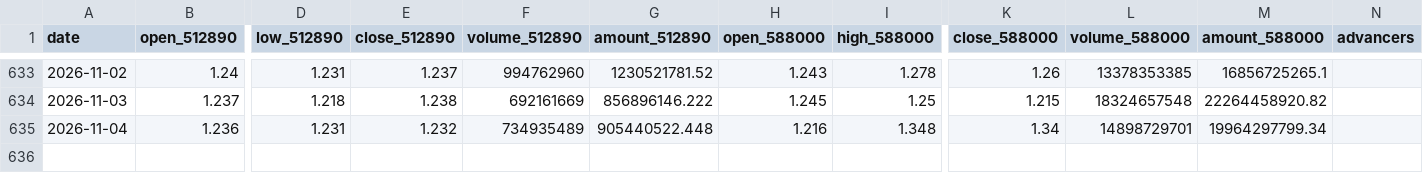
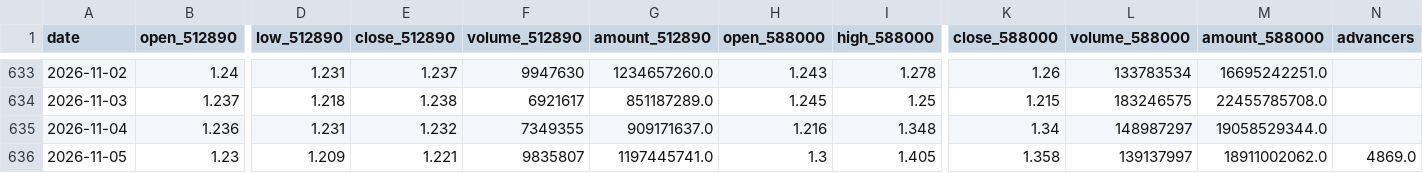
Before and after one commit to AmineSeRaFimmm/512890-dividend-rotation-pwa, a CSV file: data/live_prices.csv, drawn as a sheet; only a part is shown, gaps mark what is left out; rows hold the shown columns only; the diff covers the shown part only; the diff names each change by its address in the sheet, - before the commit and + after, or states it on an @@ line.

```diff
--- a/data/live_prices.csv
+++ b/data/live_prices.csv
-F633 (volume_512890): 994762960
+F633 (volume_512890): 9947630
-G633 (amount_512890): 1230521781.52
+G633 (amount_512890): 1234657260.0
-L633 (volume_588000): 13378353385
+L633 (volume_588000): 133783534
-M633 (amount_588000): 16856725265.1
+M633 (amount_588000): 16695242251.0
-F634 (volume_512890): 692161669
+F634 (volume_512890): 6921617
-G634 (amount_512890): 856896146.222
+G634 (amount_512890): 851187289.0
-L634 (volume_588000): 18324657548
+L634 (volume_588000): 183246575
-M634 (amount_588000): 22264458920.82
+M634 (amount_588000): 22455785708.0
-F635 (volume_512890): 734935489
+F635 (volume_512890): 7349355
-G635 (amount_512890): 905440522.448
+G635 (amount_512890): 909171637.0
-L635 (volume_588000): 14898729701
+L635 (volume_588000): 148987297
-M635 (amount_588000): 19964297799.34
+M635 (amount_588000): 19058529344.0
+row 636: 2026-11-05 | 1.23 | 1.209 | 1.221 | 9835807 | 1197445741.0 | 1.3 | 1.405 | 1.358 | 139137997 | 18911002062.0 | 4869.0
```
Also changed, not shown: 32 edited cells elsewhere in this file, data/signal_history.csv, 3 other files.
